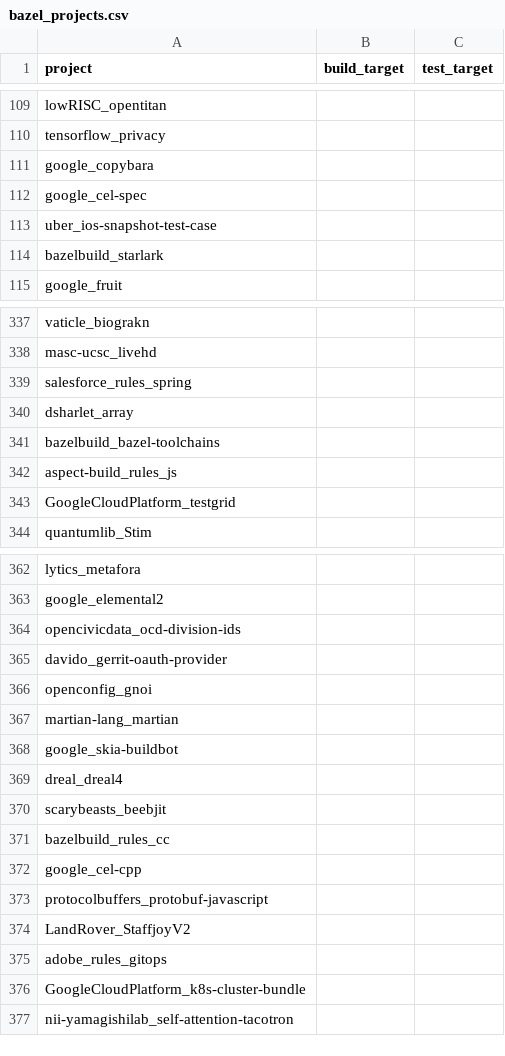
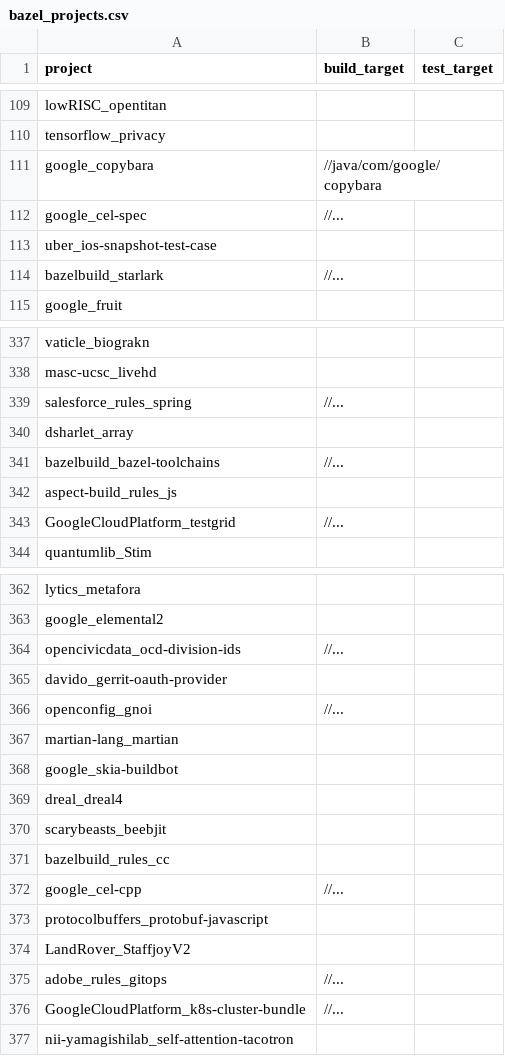
Before and after one commit to SAILResearch/replication-23-shenyu-bazel_usage, a CSV file: experiments/parallelization/bazel_projects.csv, drawn as a sheet; only a part is shown, gaps mark what is left out; the diff covers the shown part only.

```diff
--- a/experiments/parallelization/bazel_projects.csv
+++ b/experiments/parallelization/bazel_projects.csv
@@ -110,6 +110,6 @@ lowRISC_opentitan,,
 tensorflow_privacy,,
-google_copybara,,
-google_cel-spec,,
+google_copybara,//java/com/google/copybara,
+google_cel-spec,//...,
 uber_ios-snapshot-test-case,,
-bazelbuild_starlark,,
+bazelbuild_starlark,//...,
 google_fruit,,
@@ -338,7 +338,7 @@ vaticle_biograkn,,
 masc-ucsc_livehd,,
-salesforce_rules_spring,,
+salesforce_rules_spring,//...,
 dsharlet_array,,
-bazelbuild_bazel-toolchains,,
+bazelbuild_bazel-toolchains,//...,
 aspect-build_rules_js,,
-GoogleCloudPlatform_testgrid,,
+GoogleCloudPlatform_testgrid,//...,
 quantumlib_Stim,,
@@ -363,5 +363,5 @@ lytics_metafora,,
 google_elemental2,,
-opencivicdata_ocd-division-ids,,
+opencivicdata_ocd-division-ids,//...,
 davido_gerrit-oauth-provider,,
-openconfig_gnoi,,
+openconfig_gnoi,//...,
 martian-lang_martian,,
@@ -371,7 +371,7 @@ scarybeasts_beebjit,,
 bazelbuild_rules_cc,,
-google_cel-cpp,,
+google_cel-cpp,//...,
 protocolbuffers_protobuf-javascript,,
 LandRover_StaffjoyV2,,
-adobe_rules_gitops,,
-GoogleCloudPlatform_k8s-cluster-bundle,,
+adobe_rules_gitops,//...,
+GoogleCloudPlatform_k8s-cluster-bundle,//...,
 nii-yamagishilab_self-attention-tacotron,,
```
Also changed, not shown: 16 edited cells elsewhere in this file, experiments/cache/bazel_projects.csv, 9 other files.
